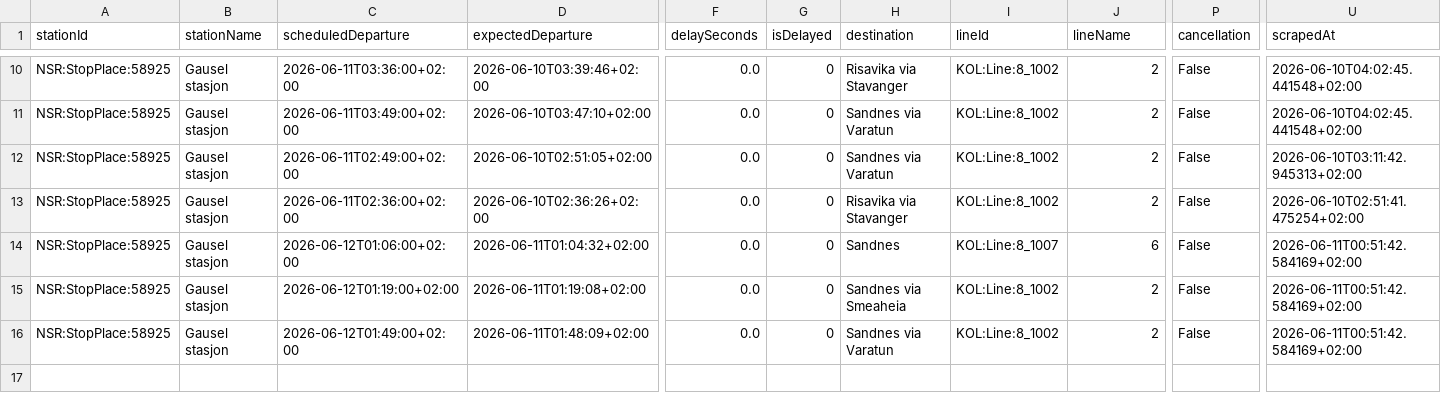
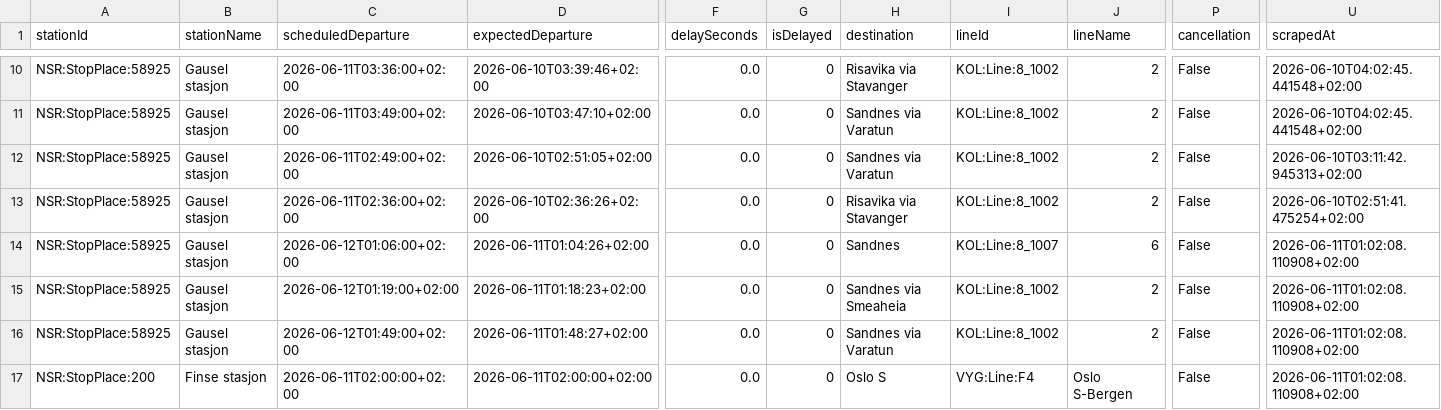
Before and after one commit to simenoddenhansen/togtider, a CSV file: data_collection/history/forsinkelser_2026-06-11.csv, drawn as a sheet; only a part is shown, gaps mark what is left out; rows hold the shown columns only; the diff names each change by its address in the sheet, - before the commit and + after, or states it on an @@ line.

```diff
--- a/data_collection/history/forsinkelser_2026-06-11.csv
+++ b/data_collection/history/forsinkelser_2026-06-11.csv
-D14 (expectedDeparture): 2026-06-11T01:04:32+02:00
+D14 (expectedDeparture): 2026-06-11T01:04:26+02:00
-U14:U16 (scrapedAt): 2026-06-11T00:51:42.584169+02:00
+U14:U16 (scrapedAt): 2026-06-11T01:02:08.110908+02:00
-D15 (expectedDeparture): 2026-06-11T01:19:08+02:00
+D15 (expectedDeparture): 2026-06-11T01:18:23+02:00
-D16 (expectedDeparture): 2026-06-11T01:48:09+02:00
+D16 (expectedDeparture): 2026-06-11T01:48:27+02:00
+row 17: NSR:StopPlace:200 | Finse stasjon | 2026-06-11T02:00:00+02:00 | 2026-06-11T02:00:00+02:00 | 0.0 | 0 | Oslo S | VYG:Line:F4 | Oslo S-Bergen | False | 2026-06-11T01:02:08.110908+02:00
```
Also changed, not shown: 2 other files.
